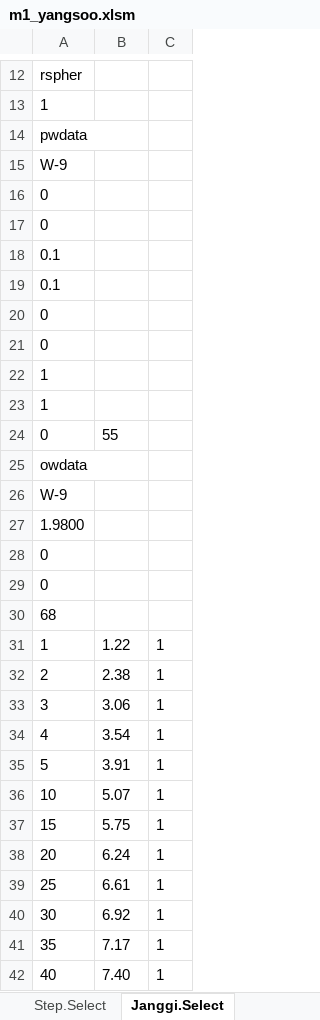
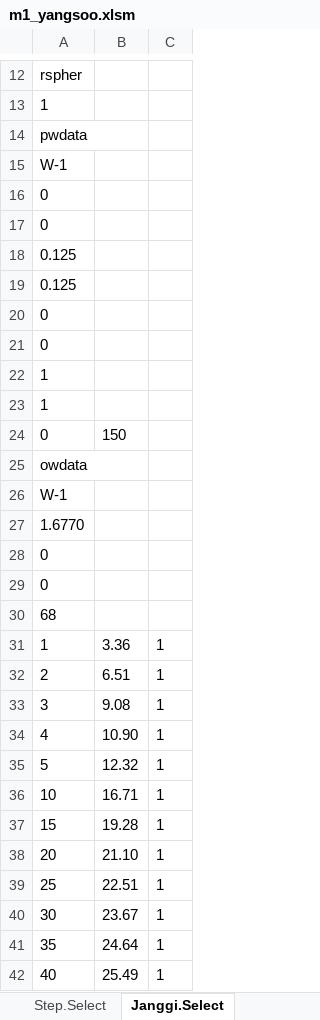
Before and after one commit to VB6Hobbyst7/02_Excel, an Excel workbook: 07_LandSlide/07_양수시험/m1_yangsoo.xlsm, sheet Janggi.Select, drawn as a sheet; only a part is shown, gaps mark what is left out; values as stored, in another font and other column widths than the file's, no borders; charts and pictures not drawn; the diff covers the shown part only; the diff names each change by its address in the sheet, - before the commit and + after, or states it on an @@ line.

```diff
--- a/07_LandSlide/07_양수시험/m1_yangsoo.xlsm (sheet Janggi.Select)
+++ b/07_LandSlide/07_양수시험/m1_yangsoo.xlsm (sheet Janggi.Select)
-A15: W-9
+A15: W-1
-A18:A19: 0.1
+A18:A19: 0.125
-B24: 55
+B24: 150
-A26: W-9
+A26: W-1
-A27: 1.9800
+A27: 1.6770
-B31: 1.22
+B31: 3.36
-B32: 2.38
+B32: 6.51
-B33: 3.06
+B33: 9.08
-B34: 3.54
+B34: 10.90
-B35: 3.91
+B35: 12.32
-B36: 5.07
+B36: 16.71
-B37: 5.75
+B37: 19.28
-B38: 6.24
+B38: 21.10
-B39: 6.61
+B39: 22.51
-B40: 6.92
+B40: 23.67
-B41: 7.17
+B41: 24.64
-B42: 7.40
+B42: 25.49
```
Also changed, not shown: 57 edited cells elsewhere in this sheet, sheet 장기양수시험, sheet 단계양수시험, sheet 입력표, sheet 스킨팩터, sheet Step.Select, sheet w1, 1 more sheet, hidden cells, charts or pictures.
